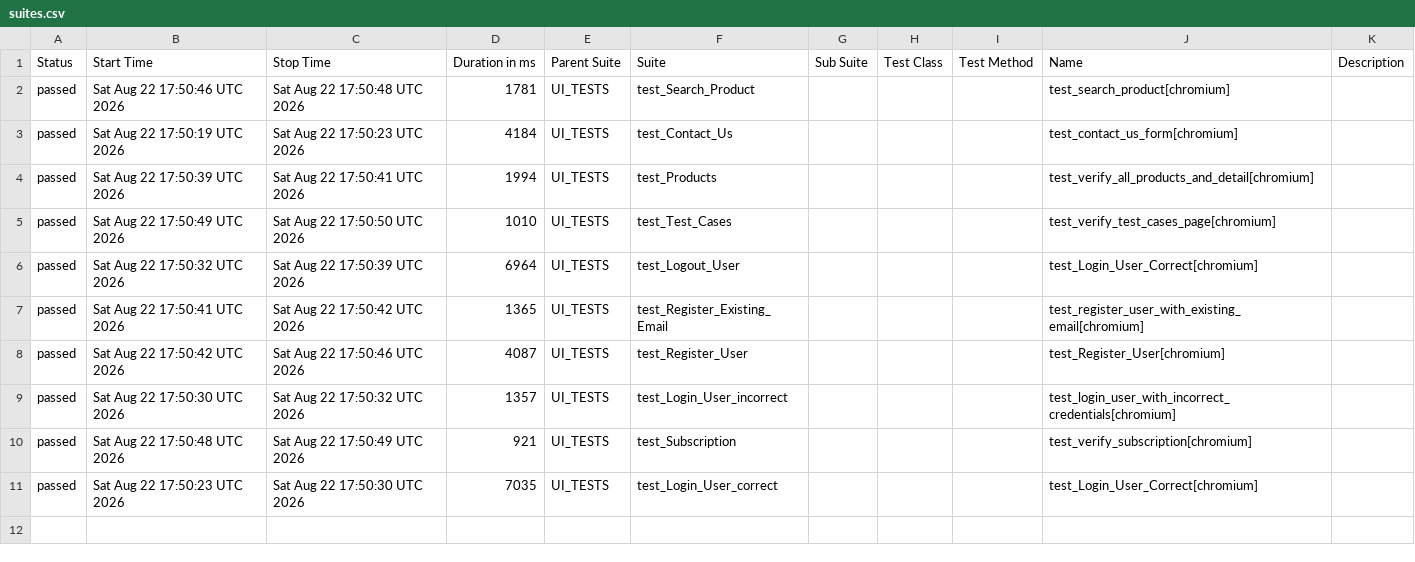
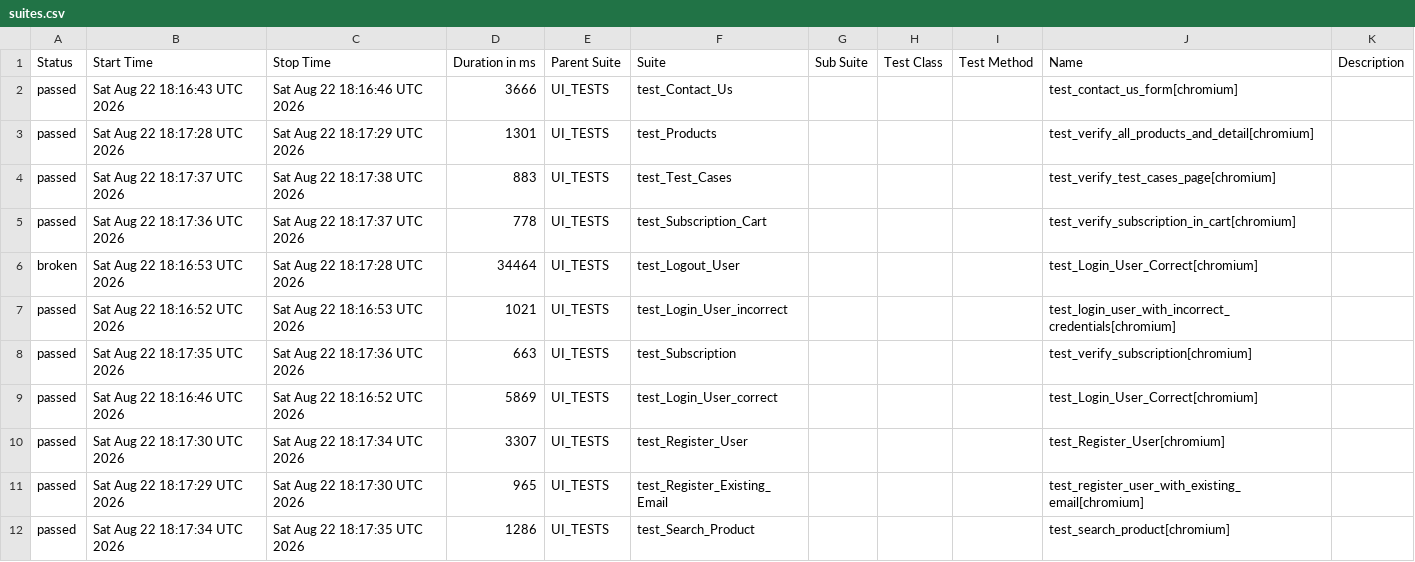
Before and after one commit to alina-hkt/automation_exercise, a CSV file: data/suites.csv, drawn as a sheet.

```diff
--- a/data/suites.csv
+++ b/data/suites.csv
@@ -1,11 +1,12 @@
 "Status","Start Time","Stop Time","Duration in ms","Parent Suite","Suite","Sub Suite","Test Class","Test Method","Name","Description"
-"passed","Sat Aug 22 17:50:46 UTC 2026","Sat Aug 22 17:50:48 UTC 2026","1781","UI_TESTS","test_Search_Product","","","","test_search_product[chromium]",""
-"passed","Sat Aug 22 17:50:19 UTC 2026","Sat Aug 22 17:50:23 UTC 2026","4184","UI_TESTS","test_Contact_Us","","","","test_contact_us_form[chromium]",""
-"passed","Sat Aug 22 17:50:39 UTC 2026","Sat Aug 22 17:50:41 UTC 2026","1994","UI_TESTS","test_Products","","","","test_verify_all_products_and_detail[chromium]",""
-"passed","Sat Aug 22 17:50:49 UTC 2026","Sat Aug 22 17:50:50 UTC 2026","1010","UI_TESTS","test_Test_Cases","","","","test_verify_test_cases_page[chromium]",""
-"passed","Sat Aug 22 17:50:32 UTC 2026","Sat Aug 22 17:50:39 UTC 2026","6964","UI_TESTS","test_Logout_User","","","","test_Login_User_Correct[chromium]",""
-"passed","Sat Aug 22 17:50:41 UTC 2026","Sat Aug 22 17:50:42 UTC 2026","1365","UI_TESTS","test_Register_Existing_Email","","","","test_register_user_with_existing_email[chromium]",""
-"passed","Sat Aug 22 17:50:42 UTC 2026","Sat Aug 22 17:50:46 UTC 2026","4087","UI_TESTS","test_Register_User","","","","test_Register_User[chromium]",""
-"passed","Sat Aug 22 17:50:30 UTC 2026","Sat Aug 22 17:50:32 UTC 2026","1357","UI_TESTS","test_Login_User_incorrect","","","","test_login_user_with_incorrect_credentials[chromium]",""
-"passed","Sat Aug 22 17:50:48 UTC 2026","Sat Aug 22 17:50:49 UTC 2026","921","UI_TESTS","test_Subscription","","","","test_verify_subscription[chromium]",""
-"passed","Sat Aug 22 17:50:23 UTC 2026","Sat Aug 22 17:50:30 UTC 2026","7035","UI_TESTS","test_Login_User_correct","","","","test_Login_User_Correct[chromium]",""
+"passed","Sat Aug 22 18:16:43 UTC 2026","Sat Aug 22 18:16:46 UTC 2026","3666","UI_TESTS","test_Contact_Us","","","","test_contact_us_form[chromium]",""
+"passed","Sat Aug 22 18:17:28 UTC 2026","Sat Aug 22 18:17:29 UTC 2026","1301","UI_TESTS","test_Products","","","","test_verify_all_products_and_detail[chromium]",""
+"passed","Sat Aug 22 18:17:37 UTC 2026","Sat Aug 22 18:17:38 UTC 2026","883","UI_TESTS","test_Test_Cases","","","","test_verify_test_cases_page[chromium]",""
+"passed","Sat Aug 22 18:17:36 UTC 2026","Sat Aug 22 18:17:37 UTC 2026","778","UI_TESTS","test_Subscription_Cart","","","","test_verify_subscription_in_cart[chromium]",""
+"broken","Sat Aug 22 18:16:53 UTC 2026","Sat Aug 22 18:17:28 UTC 2026","34464","UI_TESTS","test_Logout_User","","","","test_Login_User_Correct[chromium]",""
+"passed","Sat Aug 22 18:16:52 UTC 2026","Sat Aug 22 18:16:53 UTC 2026","1021","UI_TESTS","test_Login_User_incorrect","","","","test_login_user_with_incorrect_credentials[chromium]",""
+"passed","Sat Aug 22 18:17:35 UTC 2026","Sat Aug 22 18:17:36 UTC 2026","663","UI_TESTS","test_Subscription","","","","test_verify_subscription[chromium]",""
+"passed","Sat Aug 22 18:16:46 UTC 2026","Sat Aug 22 18:16:52 UTC 2026","5869","UI_TESTS","test_Login_User_correct","","","","test_Login_User_Correct[chromium]",""
+"passed","Sat Aug 22 18:17:30 UTC 2026","Sat Aug 22 18:17:34 UTC 2026","3307","UI_TESTS","test_Register_User","","","","test_Register_User[chromium]",""
+"passed","Sat Aug 22 18:17:29 UTC 2026","Sat Aug 22 18:17:30 UTC 2026","965","UI_TESTS","test_Register_Existing_Email","","","","test_register_user_with_existing_email[chromium]",""
+"passed","Sat Aug 22 18:17:34 UTC 2026","Sat Aug 22 18:17:35 UTC 2026","1286","UI_TESTS","test_Search_Product","","","","test_search_product[chromium]",""
```
Also changed, not shown: 47 other files.
